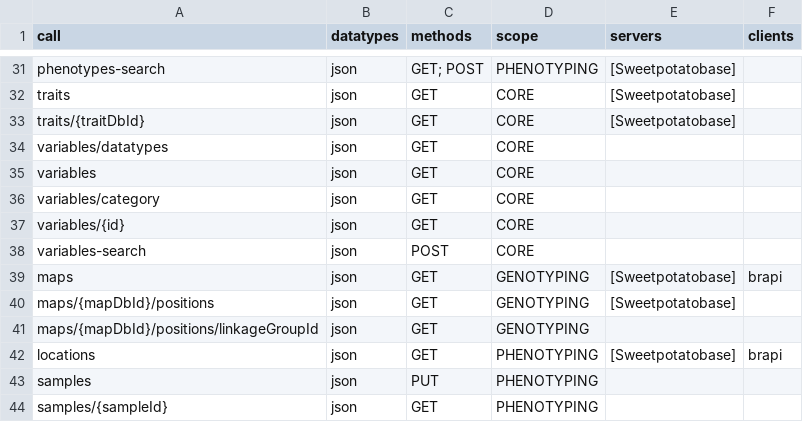
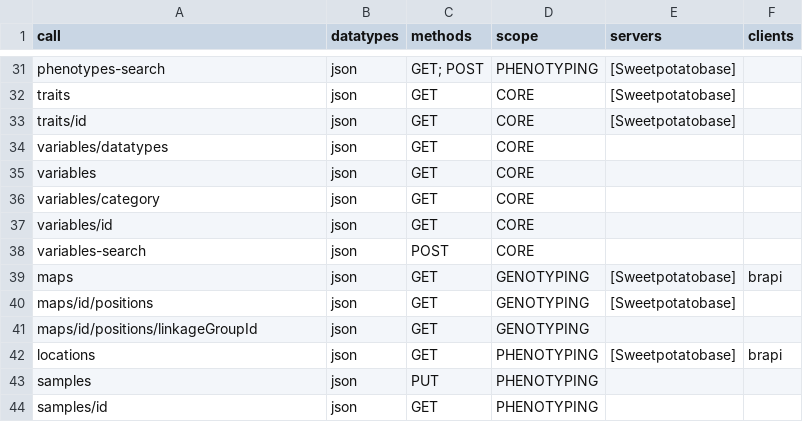
Before and after one commit to CIP-RIU/brapi, a CSV file: inst/apps/brapi/data/calls.csv, drawn as a sheet; only a part is shown, gaps mark what is left out; the diff covers the shown part only.

```diff
--- a/inst/apps/brapi/data/calls.csv
+++ b/inst/apps/brapi/data/calls.csv
@@ -32,3 +32,3 @@ phenotypes-search,json,GET; POST,PHENOTYPING,[Sweetpotatobase],
 traits,json,GET,CORE,[Sweetpotatobase],
-traits/{traitDbId},json,GET,CORE,[Sweetpotatobase],
+traits/id,json,GET,CORE,[Sweetpotatobase],
 variables/datatypes,json,GET,CORE,,
@@ -36,9 +36,9 @@ variables,json,GET,CORE,,
 variables/category,json,GET,CORE,,
-variables/{id},json,GET,CORE,,
+variables/id,json,GET,CORE,,
 variables-search,json,POST,CORE,,
 maps,json,GET,GENOTYPING,[Sweetpotatobase],brapi
-maps/{mapDbId}/positions,json,GET,GENOTYPING,[Sweetpotatobase],
-maps/{mapDbId}/positions/linkageGroupId,json,GET,GENOTYPING,,
+maps/id/positions,json,GET,GENOTYPING,[Sweetpotatobase],
+maps/id/positions/linkageGroupId,json,GET,GENOTYPING,,
 locations,json,GET,PHENOTYPING,[Sweetpotatobase],brapi
 samples,json,PUT,PHENOTYPING,,
-samples/{sampleId},json,GET,PHENOTYPING,,
+samples/id,json,GET,PHENOTYPING,,
```
Also changed, not shown: 14 edited cells elsewhere in this file, 4 other files.
